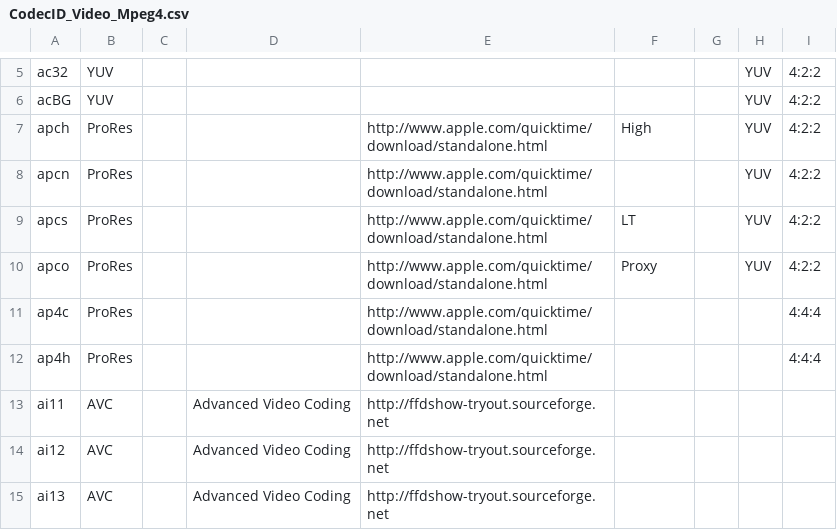
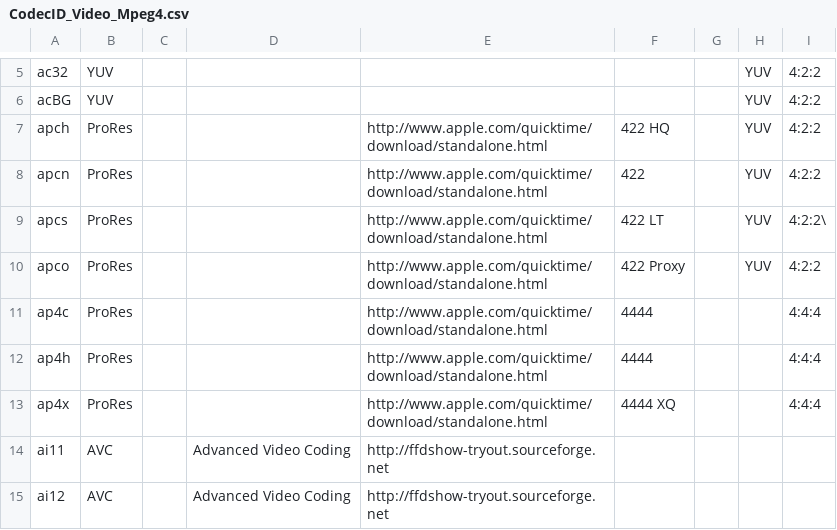
Before and after one commit to MediaArea/MediaInfoLib, a CSV file: Source/Resource/Text/DataBase/CodecID_Video_Mpeg4.csv, drawn as a sheet; only a part is shown, gaps mark what is left out; the shorter side is filled out with more unchanged rows.

```diff
--- a/Source/Resource/Text/DataBase/CodecID_Video_Mpeg4.csv
+++ b/Source/Resource/Text/DataBase/CodecID_Video_Mpeg4.csv
@@ -6,8 +6,9 @@ ac32;YUV;;;;;;YUV;4:2:2
 acBG;YUV;;;;;;YUV;4:2:2
-apch;ProRes;;;http://www.apple.com/quicktime/download/standalone.html;High;;YUV;4:2:2
-apcn;ProRes;;;http://www.apple.com/quicktime/download/standalone.html;;;YUV;4:2:2
-apcs;ProRes;;;http://www.apple.com/quicktime/download/standalone.html;LT;;YUV;4:2:2
-apco;ProRes;;;http://www.apple.com/quicktime/download/standalone.html;Proxy;;YUV;4:2:2
-ap4c;ProRes;;;http://www.apple.com/quicktime/download/standalone.html;;;;4:4:4
-ap4h;ProRes;;;http://www.apple.com/quicktime/download/standalone.html;;;;4:4:4
+apch;ProRes;;;http://www.apple.com/quicktime/download/standalone.html;422 HQ;;YUV;4:2:2
+apcn;ProRes;;;http://www.apple.com/quicktime/download/standalone.html;422;;YUV;4:2:2
+apcs;ProRes;;;http://www.apple.com/quicktime/download/standalone.html;422 LT;;YUV;4:2:2\
+apco;ProRes;;;http://www.apple.com/quicktime/download/standalone.html;422 Proxy;;YUV;4:2:2
+ap4c;ProRes;;;http://www.apple.com/quicktime/download/standalone.html;4444;;;4:4:4
+ap4h;ProRes;;;http://www.apple.com/quicktime/download/standalone.html;4444;;;4:4:4
+ap4x;ProRes;;;http://www.apple.com/quicktime/download/standalone.html;4444 XQ;;;4:4:4
 ai11;AVC;;Advanced Video Coding;http://ffdshow-tryout.sourceforge.net;;;
```
Also changed, not shown: 2 other files.
